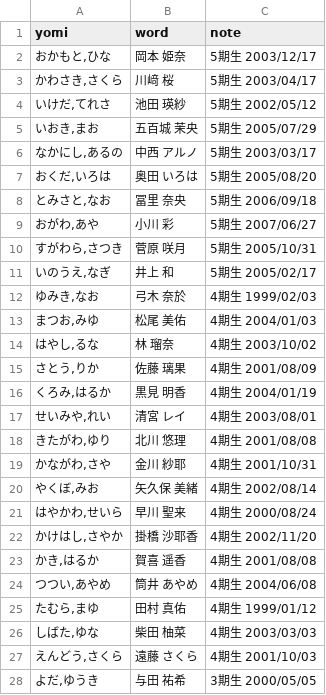
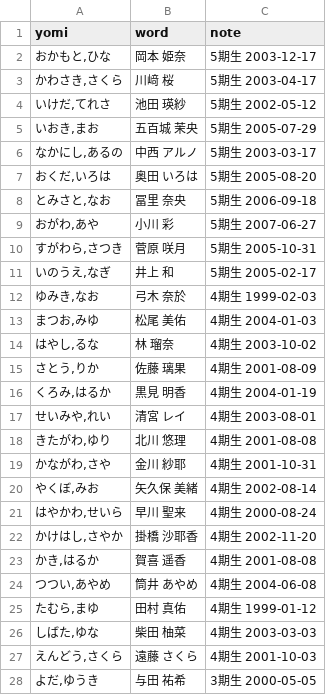
Before and after one commit to sobadon/skk-jisyo, a CSV file: csv/nogizaka46-member.csv, drawn as a sheet; only a part is shown; the diff covers the shown part only.

```diff
--- a/csv/nogizaka46-member.csv
+++ b/csv/nogizaka46-member.csv
@@ -1,28 +1,28 @@
 yomi,word,note
-"おかもと,ひな",岡本 姫奈,5期生 2003/12/17
-"かわさき,さくら",川﨑 桜,5期生 2003/04/17
-"いけだ,てれさ",池田 瑛紗,5期生 2002/05/12
-"いおき,まお",五百城 茉央,5期生 2005/07/29
-"なかにし,あるの",中西 アルノ,5期生 2003/03/17
-"おくだ,いろは",奥田 いろは,5期生 2005/08/20
-"とみさと,なお",冨里 奈央,5期生 2006/09/18
-"おがわ,あや",小川 彩,5期生 2007/06/27
-"すがわら,さつき",菅原 咲月,5期生 2005/10/31
-"いのうえ,なぎ",井上 和,5期生 2005/02/17
-"ゆみき,なお",弓木 奈於,4期生 1999/02/03
-"まつお,みゆ",松尾 美佑,4期生 2004/01/03
-"はやし,るな",林 瑠奈,4期生 2003/10/02
-"さとう,りか",佐藤 璃果,4期生 2001/08/09
-"くろみ,はるか",黒見 明香,4期生 2004/01/19
-"せいみや,れい",清宮 レイ,4期生 2003/08/01
-"きたがわ,ゆり",北川 悠理,4期生 2001/08/08
-"かながわ,さや",金川 紗耶,4期生 2001/10/31
-"やくぼ,みお",矢久保 美緒,4期生 2002/08/14
-"はやかわ,せいら",早川 聖来,4期生 2000/08/24
-"かけはし,さやか",掛橋 沙耶香,4期生 2002/11/20
-"かき,はるか",賀喜 遥香,4期生 2001/08/08
-"つつい,あやめ",筒井 あやめ,4期生 2004/06/08
-"たむら,まゆ",田村 真佑,4期生 1999/01/12
-"しばた,ゆな",柴田 柚菜,4期生 2003/03/03
-"えんどう,さくら",遠藤 さくら,4期生 2001/10/03
-"よだ,ゆうき",与田 祐希,3期生 2000/05/05
+"おかもと,ひな",岡本 姫奈,5期生 2003-12-17
+"かわさき,さくら",川﨑 桜,5期生 2003-04-17
+"いけだ,てれさ",池田 瑛紗,5期生 2002-05-12
+"いおき,まお",五百城 茉央,5期生 2005-07-29
+"なかにし,あるの",中西 アルノ,5期生 2003-03-17
+"おくだ,いろは",奥田 いろは,5期生 2005-08-20
+"とみさと,なお",冨里 奈央,5期生 2006-09-18
+"おがわ,あや",小川 彩,5期生 2007-06-27
+"すがわら,さつき",菅原 咲月,5期生 2005-10-31
+"いのうえ,なぎ",井上 和,5期生 2005-02-17
+"ゆみき,なお",弓木 奈於,4期生 1999-02-03
+"まつお,みゆ",松尾 美佑,4期生 2004-01-03
+"はやし,るな",林 瑠奈,4期生 2003-10-02
+"さとう,りか",佐藤 璃果,4期生 2001-08-09
+"くろみ,はるか",黒見 明香,4期生 2004-01-19
+"せいみや,れい",清宮 レイ,4期生 2003-08-01
+"きたがわ,ゆり",北川 悠理,4期生 2001-08-08
+"かながわ,さや",金川 紗耶,4期生 2001-10-31
+"やくぼ,みお",矢久保 美緒,4期生 2002-08-14
+"はやかわ,せいら",早川 聖来,4期生 2000-08-24
+"かけはし,さやか",掛橋 沙耶香,4期生 2002-11-20
+"かき,はるか",賀喜 遥香,4期生 2001-08-08
+"つつい,あやめ",筒井 あやめ,4期生 2004-06-08
+"たむら,まゆ",田村 真佑,4期生 1999-01-12
+"しばた,ゆな",柴田 柚菜,4期生 2003-03-03
+"えんどう,さくら",遠藤 さくら,4期生 2001-10-03
+"よだ,ゆうき",与田 祐希,3期生 2000-05-05
```
Also changed, not shown: 59 edited cells elsewhere in this file, 1 other file.
